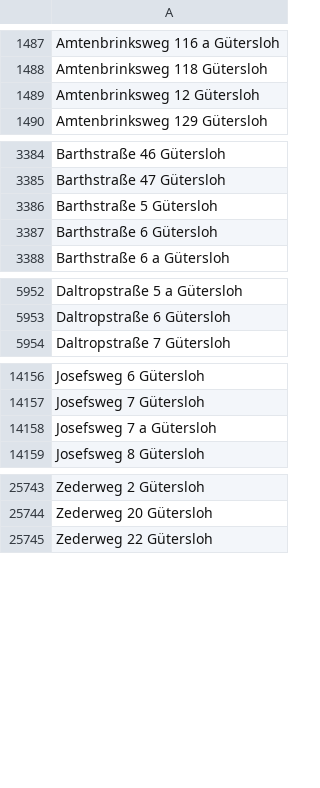
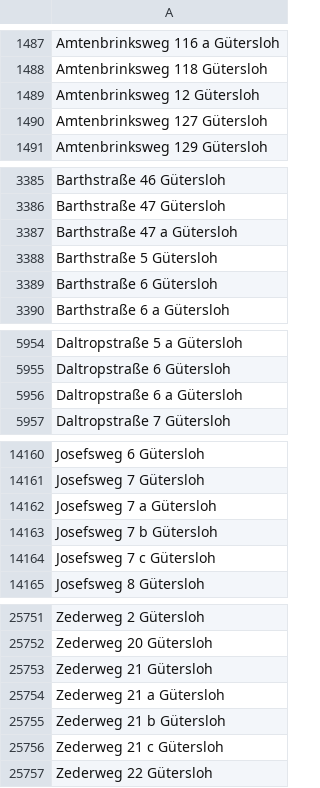
Before and after one commit to flohoff/kreisgt-addressentwicklung, a CSV file: Guetersloh.csv, drawn as a sheet; only a part is shown, gaps mark what is left out; the diff covers the shown part only; the diff names each change by its address in the sheet, - before the commit and + after, or states it on an @@ line.

```diff
--- a/Guetersloh.csv
+++ b/Guetersloh.csv
+row 1490: Amtenbrinksweg 127 Gütersloh
+row 3387: Barthstraße 47 a Gütersloh
+row 5956: Daltropstraße 6 a Gütersloh
+row 14163: Josefsweg 7 b Gütersloh
+row 14164: Josefsweg 7 c Gütersloh
+row 25753: Zederweg 21 Gütersloh
+row 25754: Zederweg 21 a Gütersloh
+row 25755: Zederweg 21 b Gütersloh
+row 25756: Zederweg 21 c Gütersloh
```
Also changed, not shown: 3 added rows elsewhere in this file, RhedaWiedenbrueck.csv, Rietberg.csv, 2 other files.
